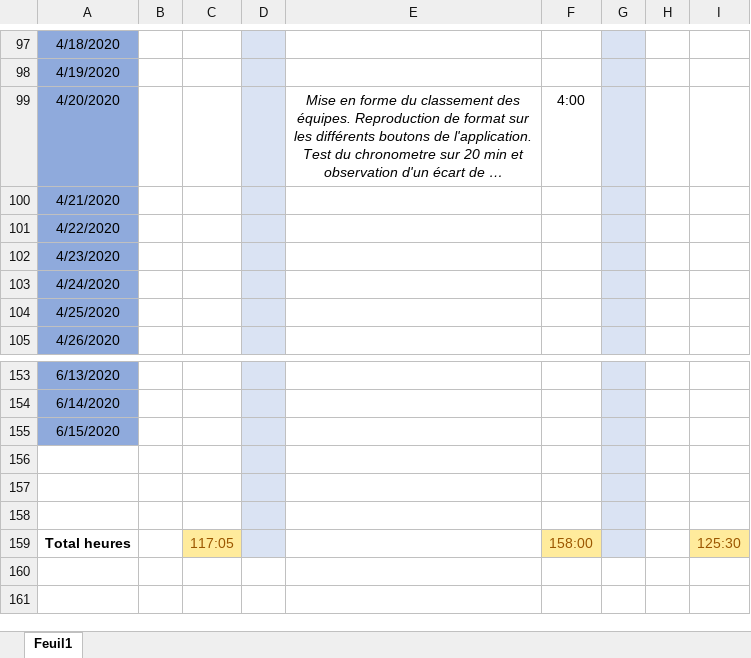
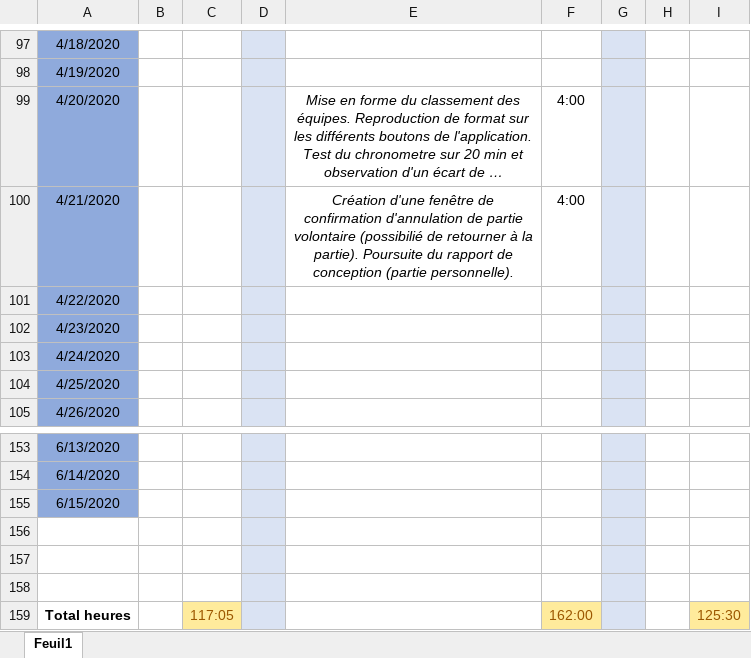
Before and after one commit to GuiguiMvn/Systeme-Escape-Game-Telethon, an Excel workbook: Commun/Journal d'activités.xlsx, sheet Feuil1, drawn as a sheet; only a part is shown, gaps mark what is left out; long unchanged cells end in …; values as stored, in another font and other column widths than the file's, no borders; the diff names each change by its address in the sheet, - before the commit and + after, or states it on an @@ line.

Commit message:
Mise à jour du journal d'activités.

```diff
--- a/Commun/Journal d'activités.xlsx (sheet Feuil1)
+++ b/Commun/Journal d'activités.xlsx (sheet Feuil1)
-E100: (empty)
+E100: Création d'une fenêtre de confirmation d'annulation de partie volontaire (possibilié de retourner à la partie). Poursuite du rapport de conception (partie personnelle).
-F100: (empty)
+F100: 4:00
-F159: 158:00
+F159: 162:00
```
